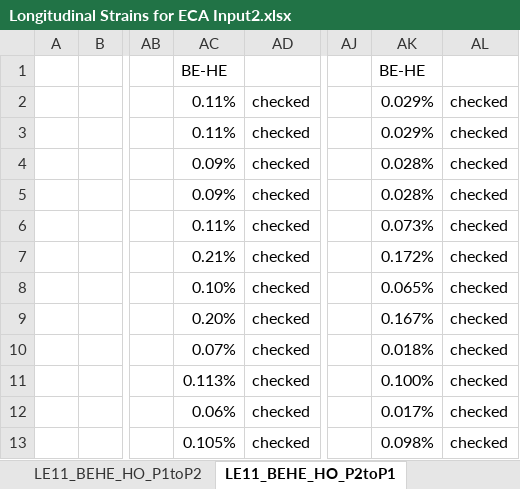
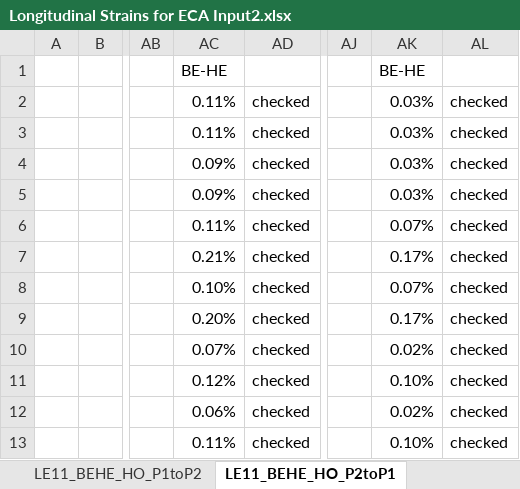
Before and after one commit to wqiao1980/testeca, an Excel workbook: Longitudinal Strains for ECA Input2.xlsx, sheet LE11_BEHE_HO_P2toP1, drawn as a sheet; only a part is shown, gaps mark what is left out; values as stored, in another font and other column widths than the file's, no cell formats; charts and pictures not drawn; the diff covers the shown part only; the diff names each change by its address in the sheet, - before the commit and + after, or states it on an @@ line.

```diff
--- a/Longitudinal Strains for ECA Input2.xlsx (sheet LE11_BEHE_HO_P2toP1)
+++ b/Longitudinal Strains for ECA Input2.xlsx (sheet LE11_BEHE_HO_P2toP1)
-AK2:AK3: 0.029%
+AK2:AK3: 0.03%
-AK4:AK5: 0.028%
+AK4:AK5: 0.03%
-AK6: 0.073%
+AK6: 0.07%
-AK7: 0.172%
+AK7: 0.17%
-AK8: 0.065%
+AK8: 0.07%
-AK9: 0.167%
+AK9: 0.17%
-AK10: 0.018%
+AK10: 0.02%
-AC11: 0.113%
+AC11: 0.12%
-AK11: 0.100%
+AK11: 0.10%
-AK12: 0.017%
+AK12: 0.02%
-AC13: 0.105%
+AC13: 0.11%
-AK13: 0.098%
+AK13: 0.10%
```
Also changed, not shown: 5 added rows, 5 removed rows and 31 edited cells elsewhere in this sheet, sheet LE11_LEBE_HO_P2toP1, sheet LE11_HEBE_HO_P1toP2, sheet LE11_LEBE_HO_P1toP2, sheet LE11_HEBE_HO_P2toP1, sheet LE11_HEBE Walking, sheet Summary, 1 more sheet, other sheet tabs, cell formats, hidden cells, charts or pictures, 2 other files.
